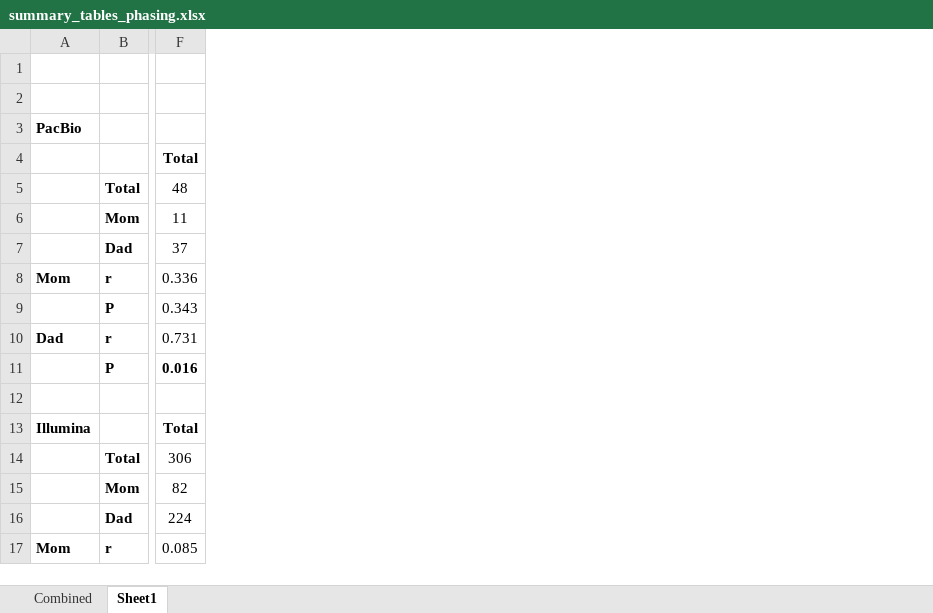
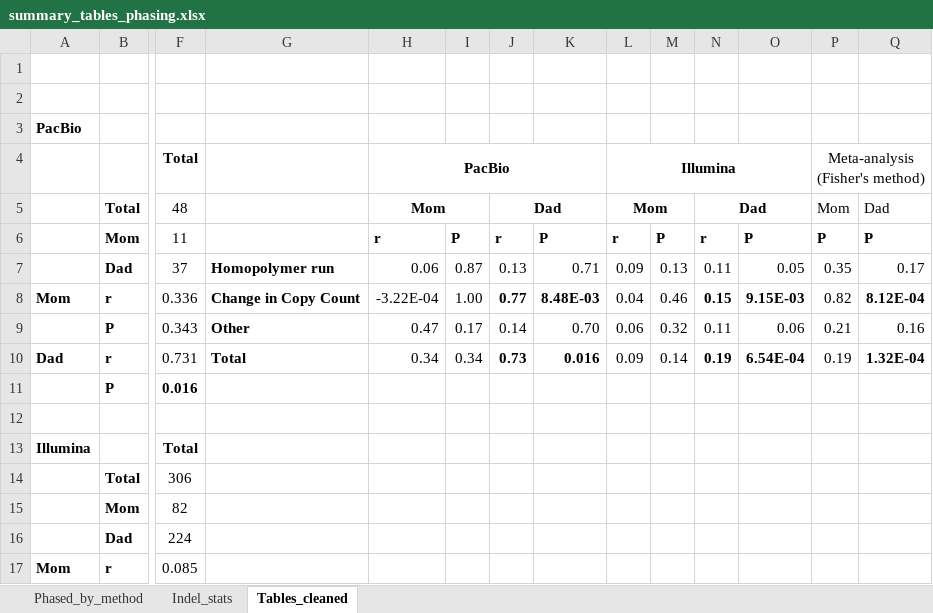
Before and after one commit to allisonseiden/longreadclustersequencing, an Excel workbook: graphs/summary_tables_phasing.xlsx, sheet Tables_cleaned, drawn as a sheet; only a part is shown, gaps mark what is left out; values as stored, in another font and other column widths than the file's, no borders; the diff names each change by its address in the sheet, - before the commit and + after, or states it on an @@ line.

```diff
--- a/graphs/summary_tables_phasing.xlsx (sheet Tables_cleaned)
+++ b/graphs/summary_tables_phasing.xlsx (sheet Tables_cleaned)
-sheet tab: Combined
+sheet tab: Indel_stats
-sheet tab: Sheet1
+sheet tab: Tables_cleaned
+sheet tab: Phased_by_method
+column G, rows 7-10: Homopolymer run | Change in Copy Count | Other | Total
+column H (PacBio), rows 5-10: Mom | r | 0.06 | -3.22E-04 | 0.47 | 0.34
+column I, rows 6-10: P | 0.87 | 1.00 | 0.17 | 0.34
+column J, rows 5-10: Dad | r | 0.13 | 0.77 | 0.14 | 0.73
+column K, rows 6-10: P | 0.71 | 8.48E-03 | 0.70 | 0.016
+column L (Illumina), rows 5-10: Mom | r | 0.09 | 0.04 | 0.06 | 0.09
+column M, rows 6-10: P | 0.13 | 0.46 | 0.32 | 0.14
+column N, rows 5-10: Dad | r | 0.11 | 0.15 | 0.11 | 0.19
+column O, rows 6-10: P | 0.05 | 9.15E-03 | 0.06 | 6.54E-04
+column P (Meta-analysis (Fisher's method)), rows 5-10: Mom | P | 0.35 | 0.82 | 0.21 | 0.19
+column Q, rows 5-10: Dad | P | 0.17 | 8.12E-04 | 0.16 | 1.32E-04
```
Also changed, not shown: 6 other files.
